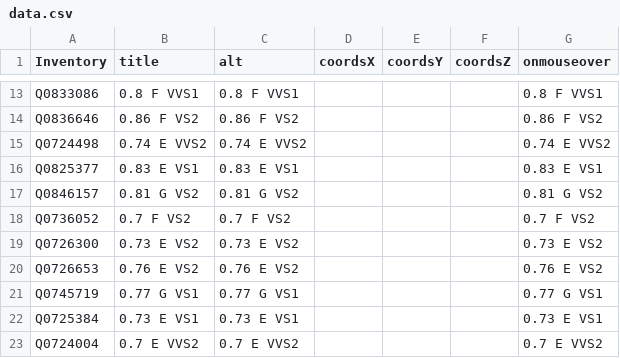
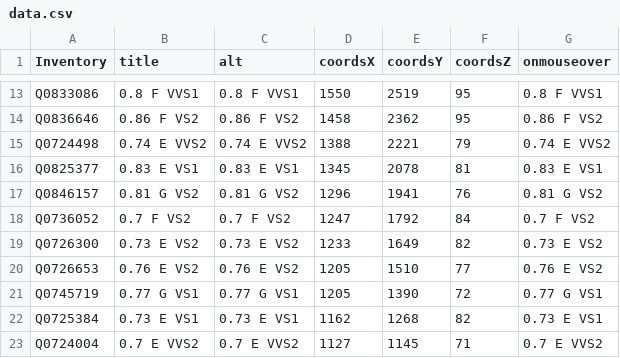
Before and after one commit to RivkaWe/Necklace2, a CSV file: public/data.csv, drawn as a sheet; only a part is shown, gaps mark what is left out; the diff covers the shown part only; the diff names each change by its address in the sheet, - before the commit and + after, or states it on an @@ line.

```diff
--- a/public/data.csv
+++ b/public/data.csv
-D13 (coordsX): (empty)
+D13 (coordsX): 1550
-E13 (coordsY): (empty)
+E13 (coordsY): 2519
-F13:F14 (coordsZ): (empty)
+F13:F14 (coordsZ): 95
-D14 (coordsX): (empty)
+D14 (coordsX): 1458
-E14 (coordsY): (empty)
+E14 (coordsY): 2362
-D15 (coordsX): (empty)
+D15 (coordsX): 1388
-E15 (coordsY): (empty)
+E15 (coordsY): 2221
-F15 (coordsZ): (empty)
+F15 (coordsZ): 79
-D16 (coordsX): (empty)
+D16 (coordsX): 1345
-E16 (coordsY): (empty)
+E16 (coordsY): 2078
-F16 (coordsZ): (empty)
+F16 (coordsZ): 81
-D17 (coordsX): (empty)
+D17 (coordsX): 1296
-E17 (coordsY): (empty)
+E17 (coordsY): 1941
-F17 (coordsZ): (empty)
+F17 (coordsZ): 76
-D18 (coordsX): (empty)
+D18 (coordsX): 1247
-E18 (coordsY): (empty)
+E18 (coordsY): 1792
-F18 (coordsZ): (empty)
+F18 (coordsZ): 84
-D19 (coordsX): (empty)
+D19 (coordsX): 1233
-E19 (coordsY): (empty)
+E19 (coordsY): 1649
-F19 (coordsZ): (empty)
+F19 (coordsZ): 82
-D20:D21 (coordsX): (empty)
+D20:D21 (coordsX): 1205
-E20 (coordsY): (empty)
+E20 (coordsY): 1510
-F20 (coordsZ): (empty)
+F20 (coordsZ): 77
-E21 (coordsY): (empty)
+E21 (coordsY): 1390
-F21 (coordsZ): (empty)
+F21 (coordsZ): 72
-D22 (coordsX): (empty)
+D22 (coordsX): 1162
-E22 (coordsY): (empty)
+E22 (coordsY): 1268
-F22 (coordsZ): (empty)
+F22 (coordsZ): 82
-D23 (coordsX): (empty)
+D23 (coordsX): 1127
-E23 (coordsY): (empty)
+E23 (coordsY): 1145
-F23 (coordsZ): (empty)
+F23 (coordsZ): 71
```
Also changed, not shown: 106 edited cells elsewhere in this file, 1 other file.
